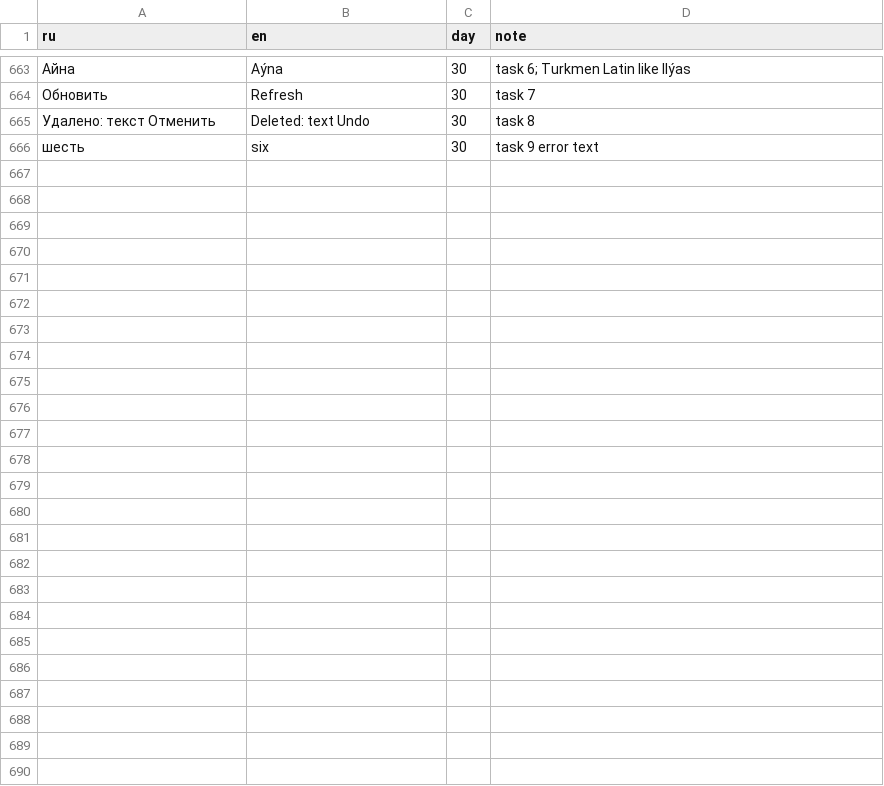
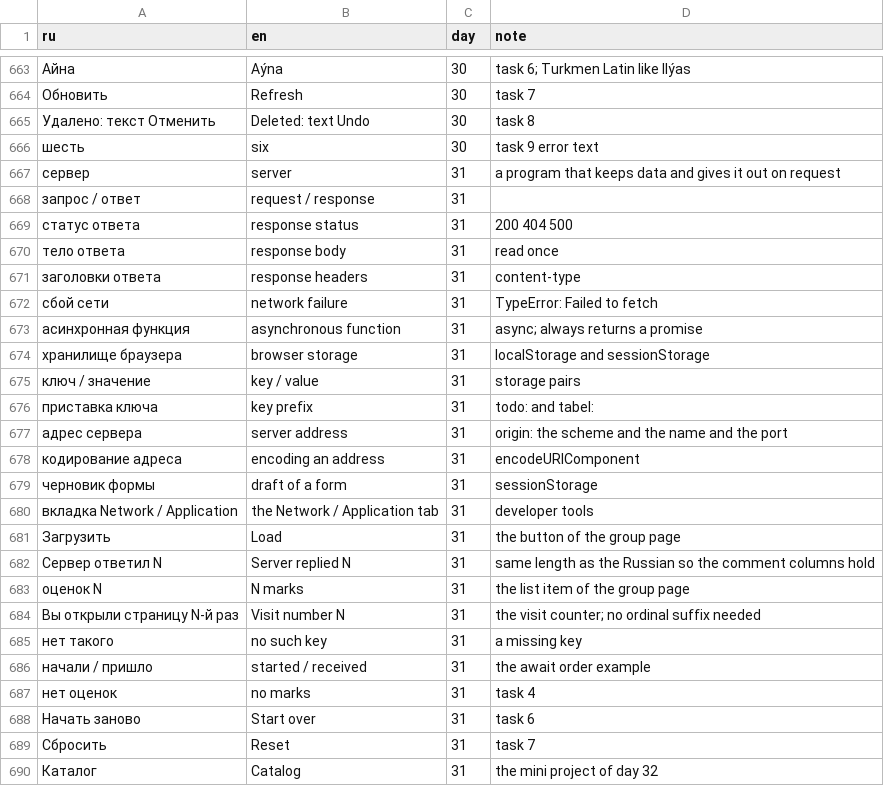
Before and after one commit to TheSeydiCharyyev/javascript-essentials, a CSV file: docs/glossary.csv, drawn as a sheet; only a part is shown, gaps mark what is left out; the diff names each change by its address in the sheet, - before the commit and + after, or states it on an @@ line.

Commit message:
Translate day 31 into English: fetch and Response, missing files and network failures, async and await, try catch around await, localStorage and sessionStorage, encodeURIComponent, the to-do list and the Report card remember, RU and EN links, glossary terms

```diff
--- a/docs/glossary.csv
+++ b/docs/glossary.csv
+row 667: сервер | server | 31 | a program that keeps data and gives it out on request
+row 668: запрос / ответ | request / response | 31
+row 669: статус ответа | response status | 31 | 200 404 500
+row 670: тело ответа | response body | 31 | read once
+row 671: заголовки ответа | response headers | 31 | content-type
+row 672: сбой сети | network failure | 31 | TypeError: Failed to fetch
+row 673: асинхронная функция | asynchronous function | 31 | async; always returns a promise
+row 674: хранилище браузера | browser storage | 31 | localStorage and sessionStorage
+row 675: ключ / значение | key / value | 31 | storage pairs
+row 676: приставка ключа | key prefix | 31 | todo: and tabel:
+row 677: адрес сервера | server address | 31 | origin: the scheme and the name and the port
+row 678: кодирование адреса | encoding an address | 31 | encodeURIComponent
+row 679: черновик формы | draft of a form | 31 | sessionStorage
+row 680: вкладка Network / Application | the Network / Application tab | 31 | developer tools
+row 681: Загрузить | Load | 31 | the button of the group page
+row 682: Сервер ответил N | Server replied N | 31 | same length as the Russian so the comment columns hold
+row 683: оценок N | N marks | 31 | the list item of the group page
+row 684: Вы открыли страницу N-й раз | Visit number N | 31 | the visit counter; no ordinal suffix needed
+row 685: нет такого | no such key | 31 | a missing key
+row 686: начали / пришло | started / received | 31 | the await order example
+row 687: нет оценок | no marks | 31 | task 4
+row 688: Начать заново | Start over | 31 | task 6
+row 689: Сбросить | Reset | 31 | task 7
+row 690: Каталог | Catalog | 31 | the mini project of day 32
```
Also changed, not shown: 7 other files.
